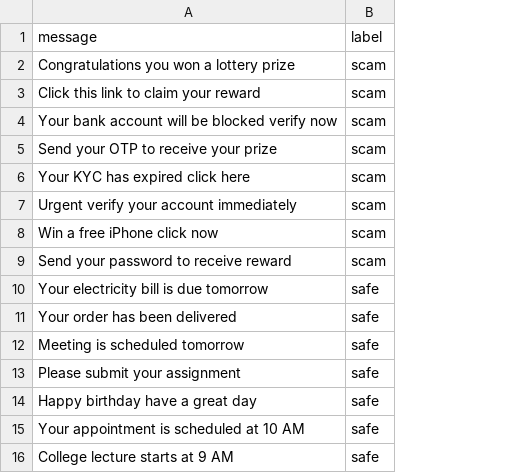
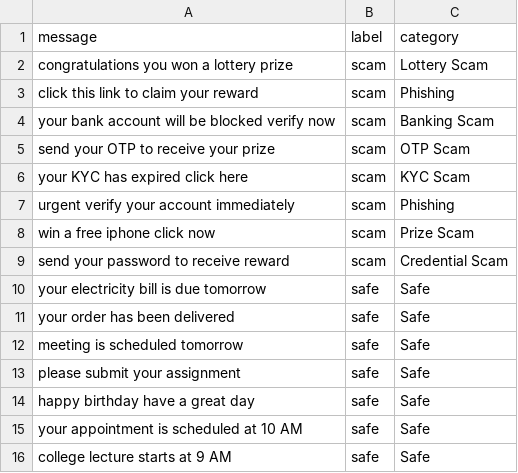
Before and after one commit to dangeajinkya10-lang/AI_Scam_Fraud_Detection, a CSV file: dataset/scam_messages.csv, drawn as a sheet; the diff names each change by its address in the sheet, - before the commit and + after, or states it on an @@ line.

Commit message:
Fix scam detection bug and update project

```diff
--- a/dataset/scam_messages.csv
+++ b/dataset/scam_messages.csv
+column C (category), rows 2-16: Lottery Scam | Phishing | Banking Scam | OTP Scam | KYC Scam | Phishing | Prize Scam | Credential Scam | Safe | Safe | Safe | Safe | Safe | Safe | Safe
-A2 (message): Congratulations you won a lottery prize
+A2 (message): congratulations you won a lottery prize
-A3 (message): Click this link to claim your reward
+A3 (message): click this link to claim your reward
-A4 (message): Your bank account will be blocked verify now
+A4 (message): your bank account will be blocked verify now
-A5 (message): Send your OTP to receive your prize
+A5 (message): send your OTP to receive your prize
-A6 (message): Your KYC has expired click here
+A6 (message): your KYC has expired click here
-A7 (message): Urgent verify your account immediately
+A7 (message): urgent verify your account immediately
-A8 (message): Win a free iPhone click now
+A8 (message): win a free iphone click now
-A9 (message): Send your password to receive reward
+A9 (message): send your password to receive reward
-A10 (message): Your electricity bill is due tomorrow
+A10 (message): your electricity bill is due tomorrow
-A11 (message): Your order has been delivered
+A11 (message): your order has been delivered
-A12 (message): Meeting is scheduled tomorrow
+A12 (message): meeting is scheduled tomorrow
-A13 (message): Please submit your assignment
+A13 (message): please submit your assignment
-A14 (message): Happy birthday have a great day
+A14 (message): happy birthday have a great day
-A15 (message): Your appointment is scheduled at 10 AM
+A15 (message): your appointment is scheduled at 10 AM
-A16 (message): College lecture starts at 9 AM
+A16 (message): college lecture starts at 9 AM
```
Also changed, not shown: 13 other files.
